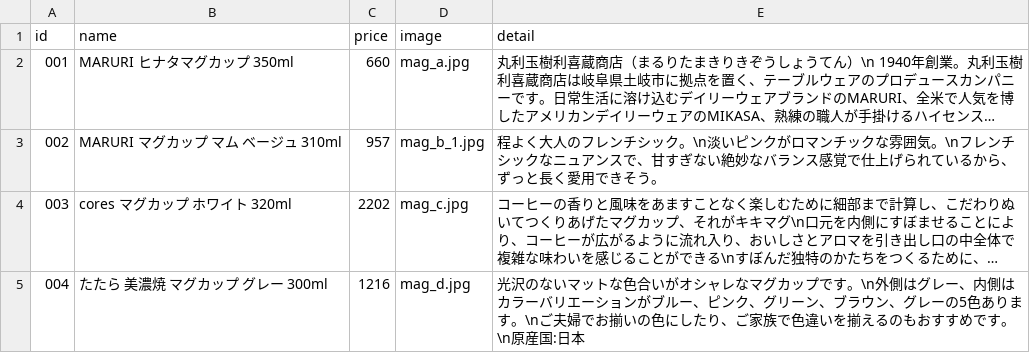
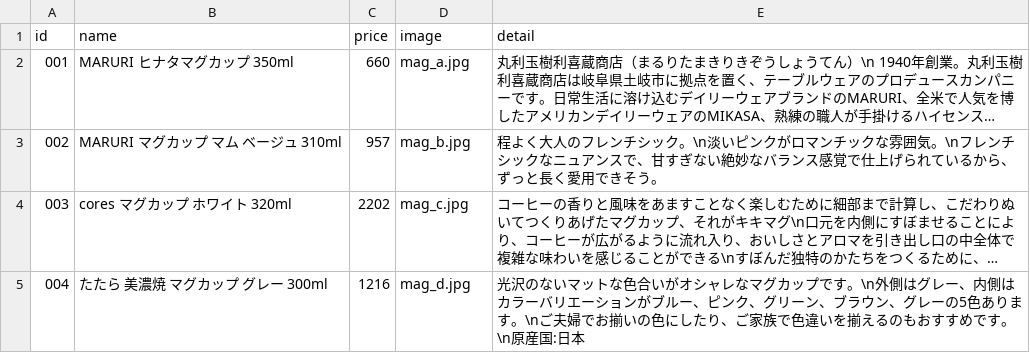
Before and after one commit to Tos0301/experiment-site, a CSV file: data/products.csv, drawn as a sheet; only a part is shown; long unchanged cells end in …; the diff names each change by its address in the sheet, - before the commit and + after, or states it on an @@ line.

Commit message:
csvの変更

```diff
--- a/data/products.csv
+++ b/data/products.csv
-D3 (image): mag_b_1.jpg
+D3 (image): mag_b.jpg
```
